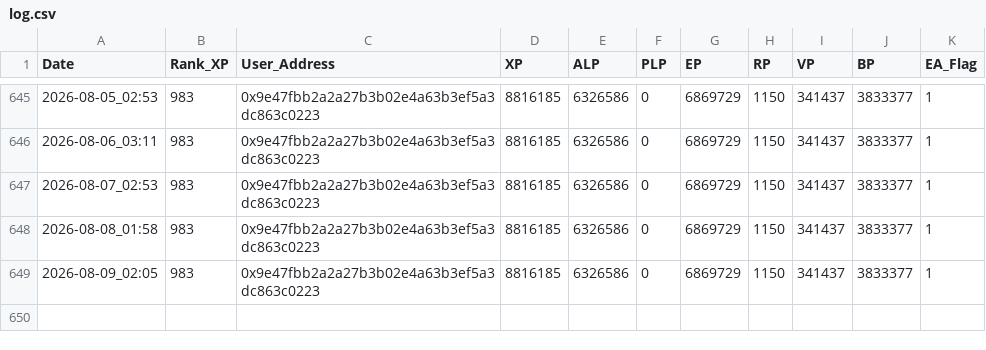
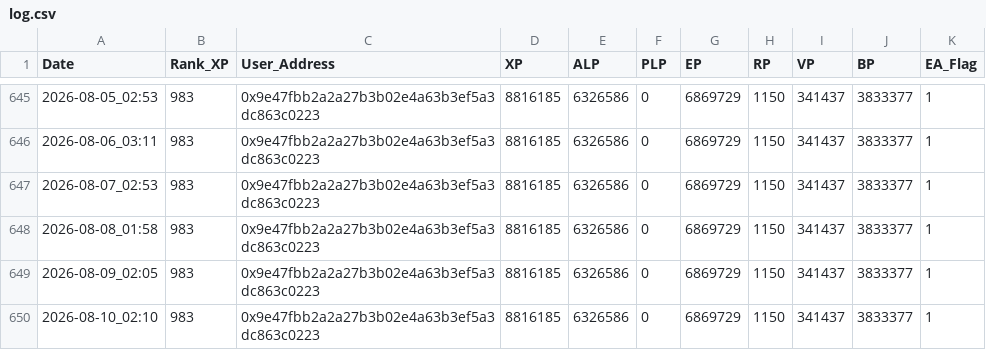
Before and after one commit to itssoraw/LXP-L, a CSV file: log.csv, drawn as a sheet; only a part is shown, gaps mark what is left out.

```diff
--- a/log.csv
+++ b/log.csv
@@ -649 +649,2 @@ Date,Rank_XP,User_Address,XP,ALP,PLP,EP,RP,VP,BP,EA_Flag
 2026-08-09_02:05,983,0x9e47fbb2a2a27b3b02e4a63b3ef5a3dc863c0223,8816185,6326586,0,6869729,1150,341437,3833377,1
+2026-08-10_02:10,983,0x9e47fbb2a2a27b3b02e4a63b3ef5a3dc863c0223,8816185,6326586,0,6869729,1150,341437,3833377,1
```
